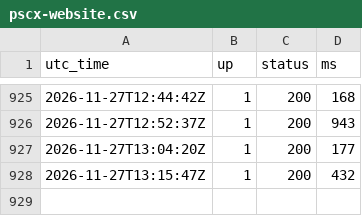
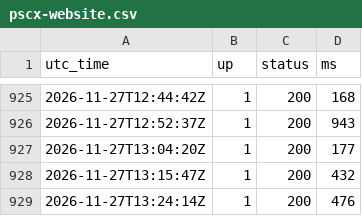
Before and after one commit to cloudwarriors-ai/pscx-status, a CSV file: history/pscx-website.csv, drawn as a sheet; only a part is shown, gaps mark what is left out.

```diff
--- a/history/pscx-website.csv
+++ b/history/pscx-website.csv
@@ -928 +928,2 @@ utc_time,up,status,ms
 2026-11-27T13:15:47Z,1,200,432
+2026-11-27T13:24:14Z,1,200,476
```
